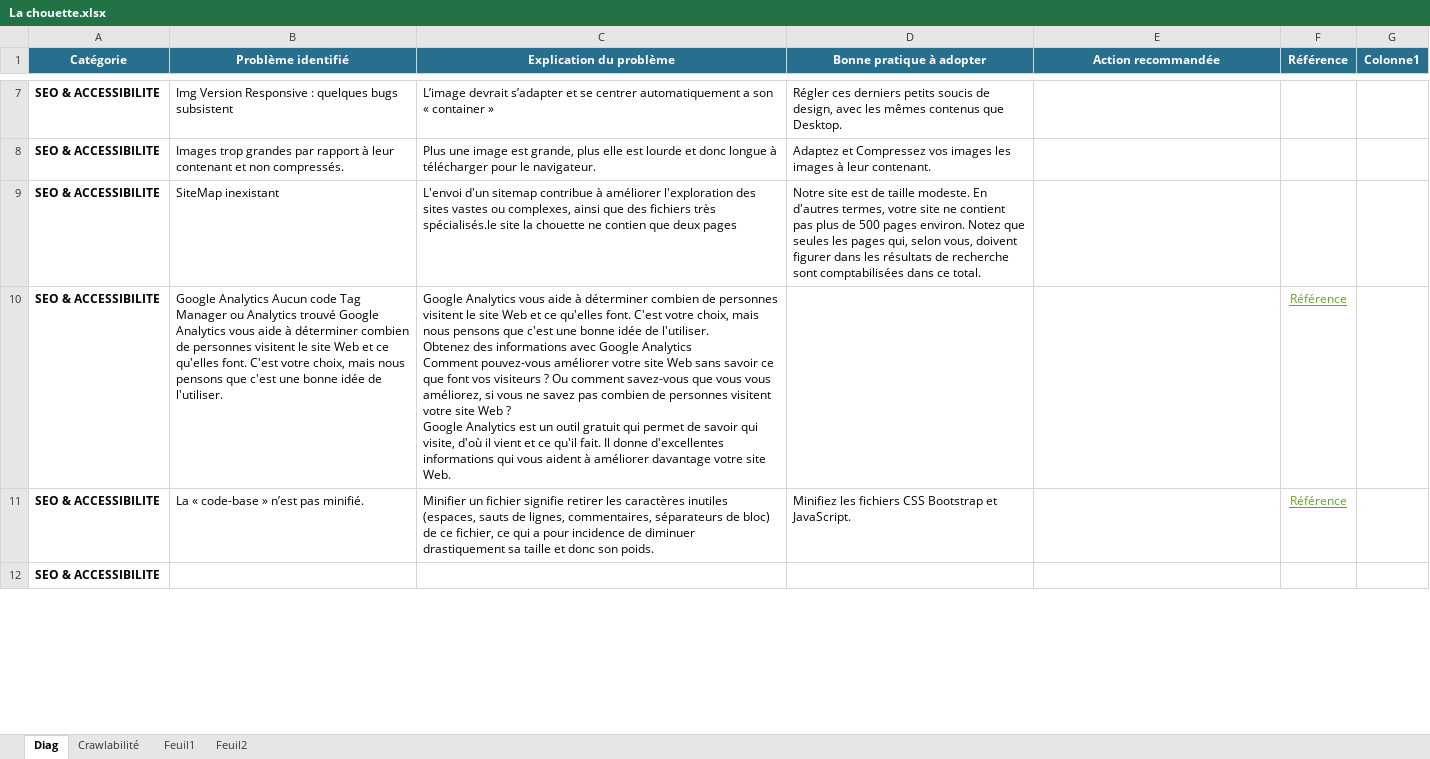
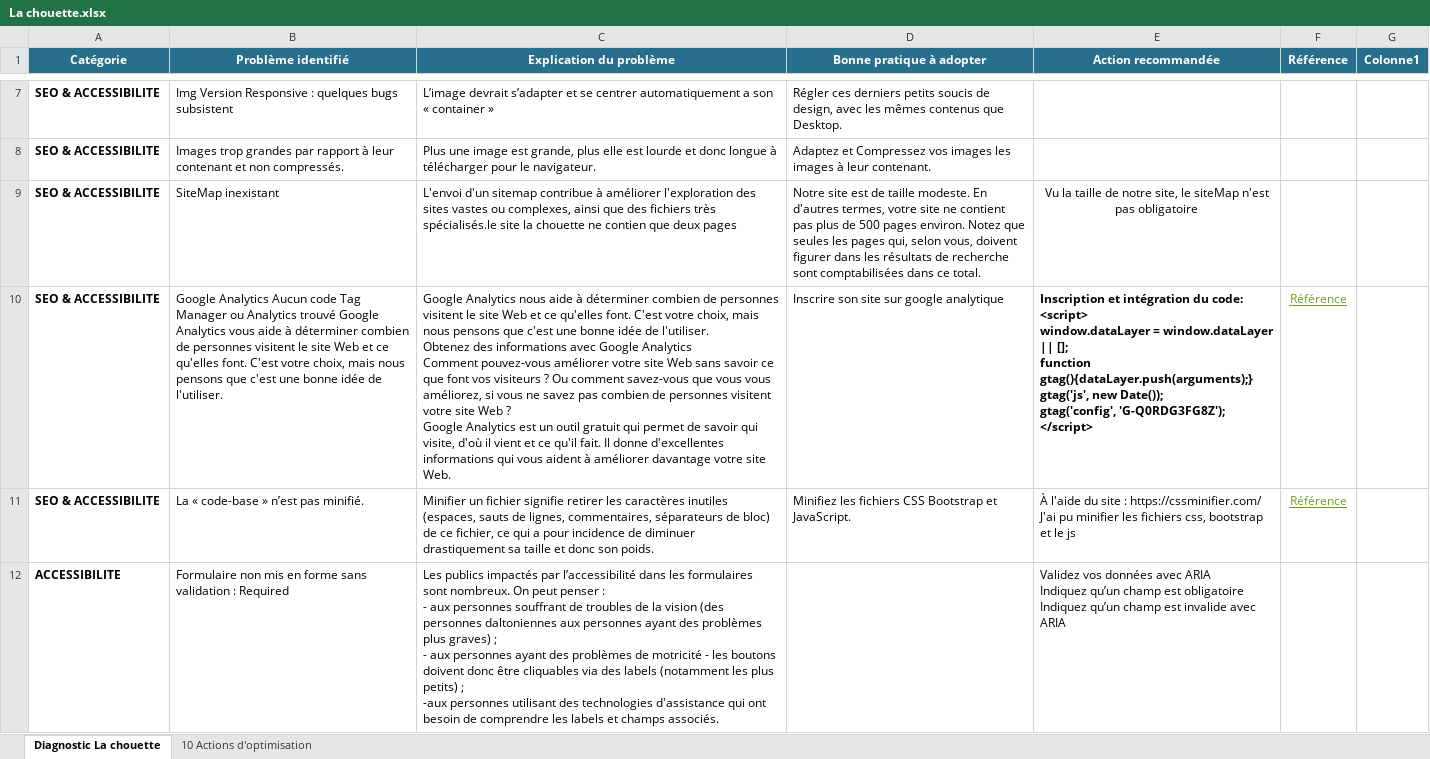
Before and after one commit to Nawak34/Chouette, an Excel workbook: La chouette.xlsx, sheet Diagnostic La chouette, drawn as a sheet; only a part is shown, gaps mark what is left out; values as stored, in another font and other column widths than the file's, no borders; table styles not drawn; removed rows and columns are numbered as before the commit, all else as after; ↵ is a line break in a cell; the diff covers the shown part only; the diff names each change by its address in the sheet, - before the commit and + after, or states it on an @@ line.

```diff
--- a/La chouette.xlsx (sheet Diagnostic La chouette)
+++ b/La chouette.xlsx (sheet Diagnostic La chouette)
-sheet tab: Diag
+sheet tab: Diagnostic La chouette
-sheet tab: Feuil1
+sheet tab: 10 Actions d'optimisation
-sheet tab: Crawlabilité
-sheet tab: Feuil2
-E9 (Action recommandée): (empty)
+E9 (Action recommandée): Vu la taille de notre site, le siteMap n'est pas obligatoire
-C10 (Explication du problème): Google Analytics vous aide à…
+C10 (Explication du problème): Google Analytics nous aide à…
-D10 (Bonne pratique à adopter): (empty)
+D10 (Bonne pratique à adopter): Inscrire son site sur google analytique
-E10 (Action recommandée): (empty)
+E10 (Action recommandée): Inscription et intégration du code: ↵ <script> ↵ window.dataLayer = window.dataLayer || []; ↵ function gtag(){dataLayer.push(arguments);} ↵ gtag('js', new Date()); ↵ gtag('config', 'G-Q0RDG3FG8Z'); ↵ </script>
-E11 (Action recommandée): (empty)
+E11 (Action recommandée): À l'aide du site : https://cssminifier.com/ ↵ J'ai pu minifier les fichiers css, bootstrap et le js
-row 12: SEO & ACCESSIBILITE
+row 12: ACCESSIBILITE | Formulaire non mis en forme sans validation : Required | Les publics impactés par l’accessibilité dans les formulaires sont nombreux. On peut penser : ↵ - aux personnes souffrant de troubles de la vision (des personnes daltoniennes aux personnes ayant des problèmes plus graves) ; ↵ - aux personnes ayant des problèmes de motricité - les boutons doivent donc être cliquables via des labels (notamment les plus petits) ; ↵ -aux personnes utilisant des technologies d'assistance qui ont besoin de comprendre les labels et champs associés. |  | Validez vos données avec ARIA ↵ Indiquez qu’un champ est obligatoire ↵ Indiquez qu’un champ est invalide avec ARIA
```
Also changed, not shown: 1 added row, 5 removed rows, 18 edited cells and cell formats elsewhere in this sheet, sheet 10 Actions d'optimisation, charts or pictures, 4 other files.
